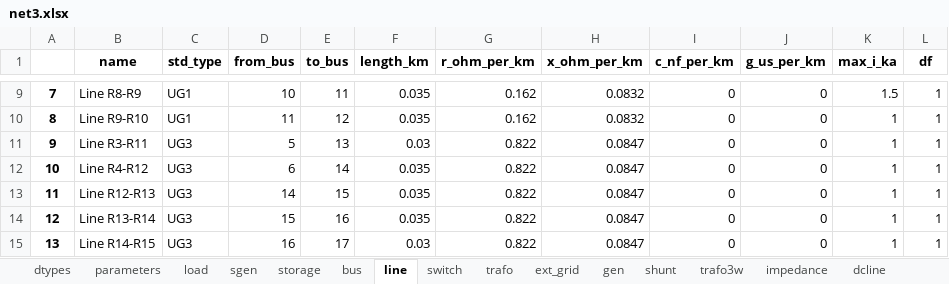
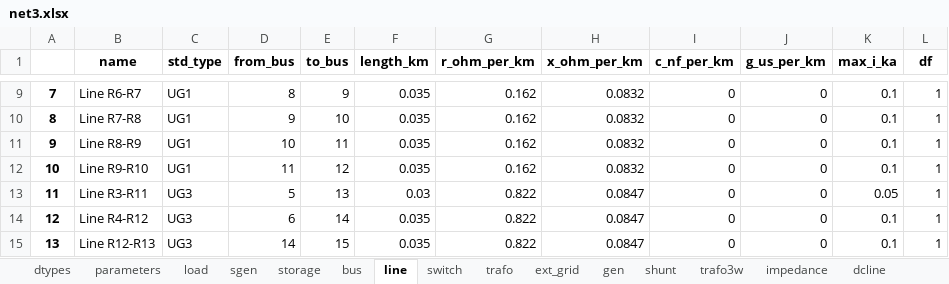
Before and after one commit to samuraisoldier/Final-Year-Project, an Excel workbook: circuits/net3.xlsx, sheet line, drawn as a sheet; only a part is shown, gaps mark what is left out; values as stored, in another font and other column widths than the file's, no borders; the diff covers the shown part only; the diff names each change by its address in the sheet, - before the commit and + after, or states it on an @@ line.

```diff
--- a/circuits/net3.xlsx (sheet line)
+++ b/circuits/net3.xlsx (sheet line)
-B9 (name): Line R8-R9
+B9 (name): Line R6-R7
-D9 (from_bus): 10
+D9 (from_bus): 8
-E9 (to_bus): 11
+E9 (to_bus): 9
-K9 (max_i_ka): 1.5
+K9 (max_i_ka): 0.1
-B10 (name): Line R9-R10
+B10 (name): Line R7-R8
-D10 (from_bus): 11
+D10 (from_bus): 9
-E10 (to_bus): 12
+E10 (to_bus): 10
-K10:K12 (max_i_ka): 1
+K10:K12 (max_i_ka): 0.1
-B11 (name): Line R3-R11
+B11 (name): Line R8-R9
-C11:C12 (std_type): UG3
+C11:C12 (std_type): UG1
-D11 (from_bus): 5
+D11 (from_bus): 10
-E11 (to_bus): 13
+E11 (to_bus): 11
-F11 (length_km): 0.03
+F11 (length_km): 0.035
-G11:G12 (r_ohm_per_km): 0.822
+G11:G12 (r_ohm_per_km): 0.162
-H11:H12 (x_ohm_per_km): 0.0847
+H11:H12 (x_ohm_per_km): 0.0832
-B12 (name): Line R4-R12
+B12 (name): Line R9-R10
-D12 (from_bus): 6
+D12 (from_bus): 11
-E12 (to_bus): 14
+E12 (to_bus): 12
-B13 (name): Line R12-R13
+B13 (name): Line R3-R11
-D13 (from_bus): 14
+D13 (from_bus): 5
-E13 (to_bus): 15
+E13 (to_bus): 13
-F13 (length_km): 0.035
+F13 (length_km): 0.03
-K13 (max_i_ka): 1
+K13 (max_i_ka): 0.05
-B14 (name): Line R13-R14
+B14 (name): Line R4-R12
-D14 (from_bus): 15
+D14 (from_bus): 6
-E14 (to_bus): 16
+E14 (to_bus): 14
-K14:K15 (max_i_ka): 1
+K14:K15 (max_i_ka): 0.1
-B15 (name): Line R14-R15
+B15 (name): Line R12-R13
-D15 (from_bus): 16
+D15 (from_bus): 14
-E15 (to_bus): 17
+E15 (to_bus): 15
-F15 (length_km): 0.03
+F15 (length_km): 0.035
```
Also changed, not shown: 279 edited cells and cell formats elsewhere in this sheet, measurements/comm_feeder_m.xlsx, result/bus_final.xlsx, 15 other files.
